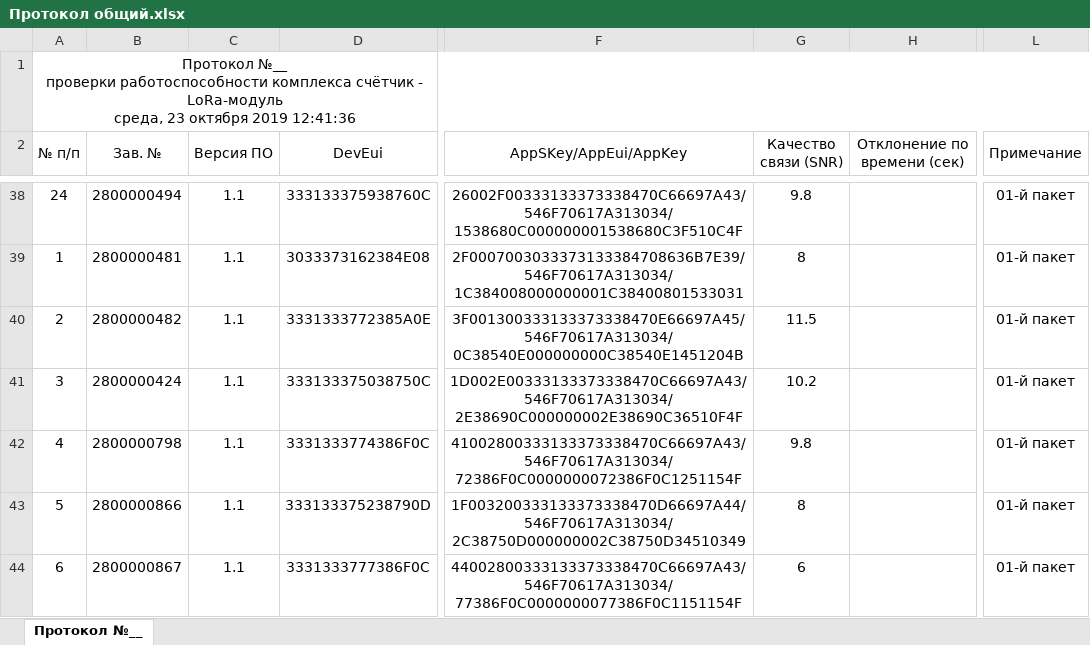
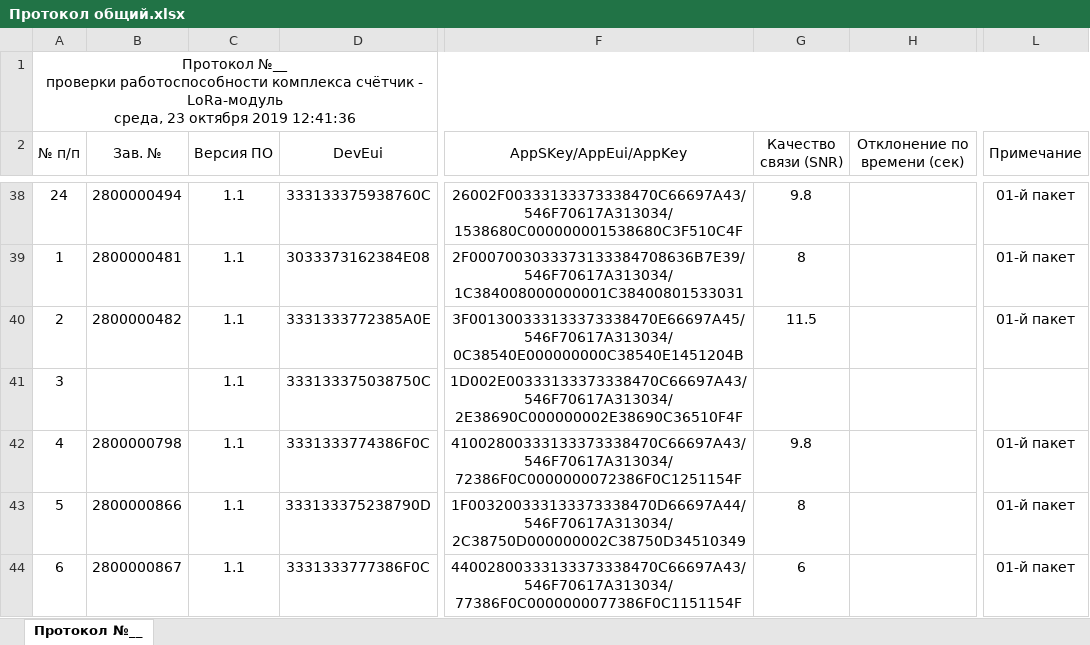
Before and after one commit to ivendovitskiy/Test, an Excel workbook: Прочие файлы/Протокол общий.xlsx, sheet Протокол №__, drawn as a sheet; only a part is shown, gaps mark what is left out; values as stored, in another font and other column widths than the file's, no borders; the diff covers the shown part only; the diff names each change by its address in the sheet, - before the commit and + after, or states it on an @@ line.

Commit message:
Revert "Протоколы"
This reverts commit ef8c103ba5b1db7f92da5e0a2f2746a6befc58af.

```diff
--- a/Прочие файлы/Протокол общий.xlsx (sheet Протокол №__)
+++ b/Прочие файлы/Протокол общий.xlsx (sheet Протокол №__)
-B41 (Зав. №): 2800000424
+B41 (Зав. №): (empty)
-G41 (Качество связи (SNR)): 10.2
+G41 (Качество связи (SNR)): (empty)
-L41 (Примечание): 01-й пакет
+L41 (Примечание): (empty)
```
Also changed, not shown: 91 removed rows, 72 edited cells and cell formats elsewhere in this sheet, 7 other files.
